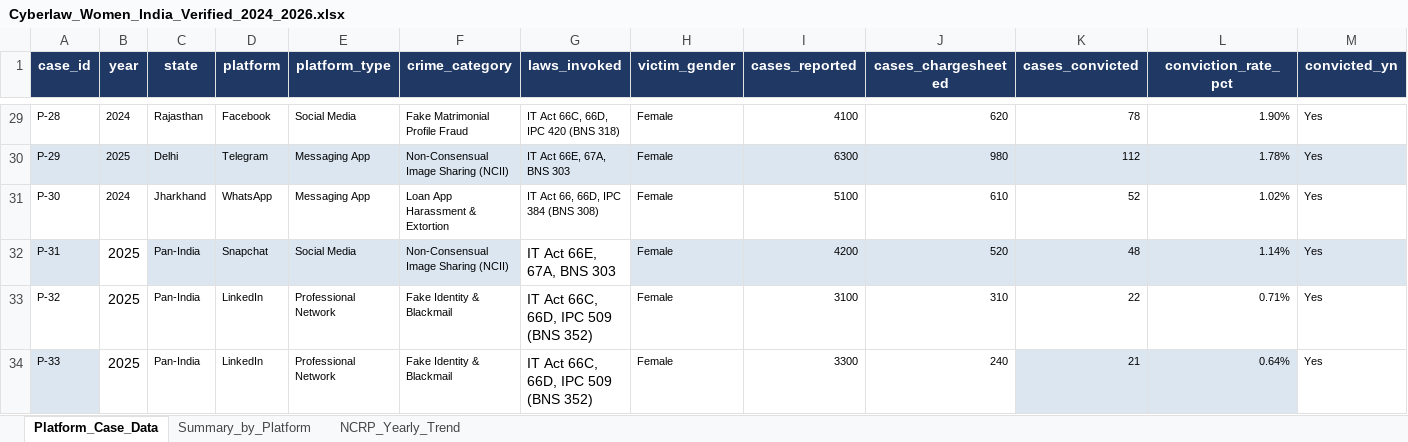
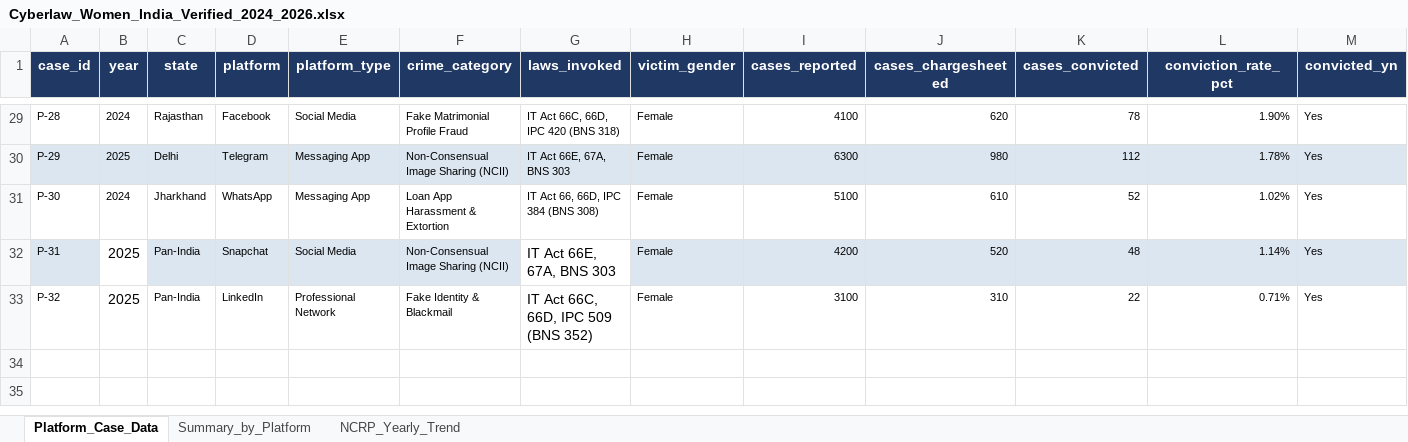
Before and after one commit to yadneeka/cyberlaw_project, an Excel workbook: Cyberlaw_Women_India_Verified_2024_2026.xlsx, sheet Platform_Case_Data, drawn as a sheet; only a part is shown, gaps mark what is left out; values as stored, in another font and other column widths than the file's, no borders; rows hold the shown columns only; the diff names each change by its address in the sheet, - before the commit and + after, or states it on an @@ line.

Commit message:
Deleted a cybercrime case

```diff
--- a/Cyberlaw_Women_India_Verified_2024_2026.xlsx (sheet Platform_Case_Data)
+++ b/Cyberlaw_Women_India_Verified_2024_2026.xlsx (sheet Platform_Case_Data)
-row 34: P-33 | 2025 | Pan-India | LinkedIn | Professional Network | Fake Identity & Blackmail | IT Act 66C, 66D, IPC 509 (BNS 352) | Female | 3300 | 240 | 21 | 0.64% | Yes
```
Also changed, not shown: 2 other files.
